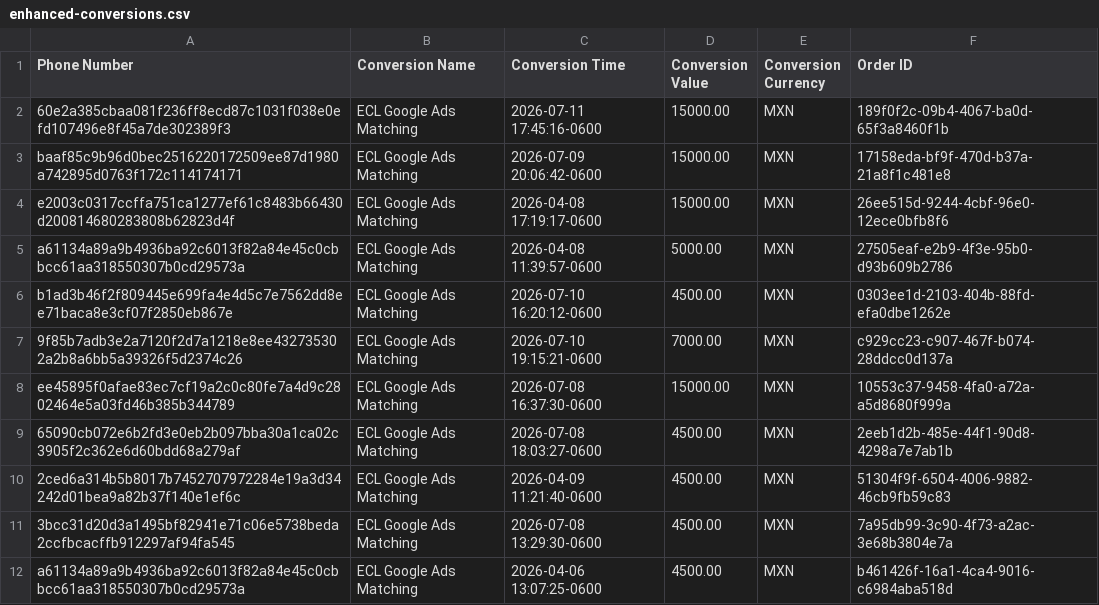
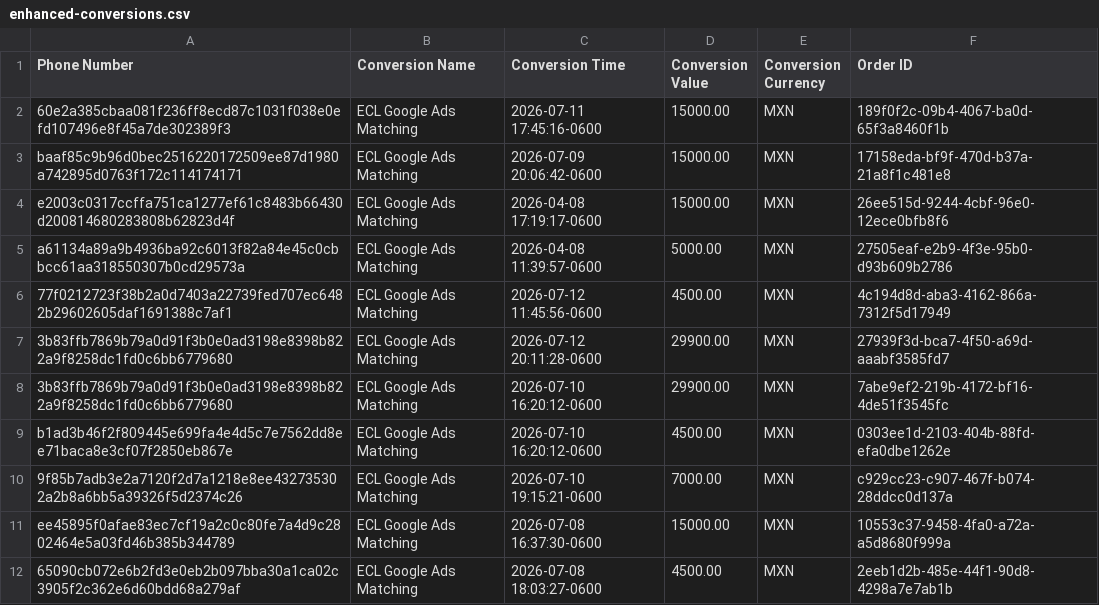
Before and after one commit to warmregards/Endoscopia-del-Mayab, a CSV file: data/enhanced-conversions.csv, drawn as a sheet; only a part is shown; the shorter side is filled out with more unchanged rows.

```diff
--- a/data/enhanced-conversions.csv
+++ b/data/enhanced-conversions.csv
@@ -5,2 +5,5 @@ e2003c0317ccffa751ca1277ef61c8483b66430d200814680283808b62823d4f,ECL Google Ads
 a61134a89a9b4936ba92c6013f82a84e45c0cbbcc61aa318550307b0cd29573a,ECL Google Ads Matching,2026-04-08 11:39:57-0600,5000.00,MXN,27505eaf-e2b9-4f3e-95b0-d93b609b2786
+77f0212723f38b2a0d7403a22739fed707ec6482b29602605daf1691388c7af1,ECL Google Ads Matching,2026-07-12 11:45:56-0600,4500.00,MXN,4c194d8d-aba3-4162-866a-7312f5d17949
+3b83ffb7869b79a0d91f3b0e0ad3198e8398b822a9f8258dc1fd0c6bb6779680,ECL Google Ads Matching,2026-07-12 20:11:28-0600,29900.00,MXN,27939f3d-bca7-4f50-a69d-aaabf3585fd7
+3b83ffb7869b79a0d91f3b0e0ad3198e8398b822a9f8258dc1fd0c6bb6779680,ECL Google Ads Matching,2026-07-10 16:20:12-0600,29900.00,MXN,7abe9ef2-219b-4172-bf16-4de51f3545fc
 b1ad3b46f2f809445e699fa4e4d5c7e7562dd8ee71baca8e3cf07f2850eb867e,ECL Google Ads Matching,2026-07-10 16:20:12-0600,4500.00,MXN,0303ee1d-2103-404b-88fd-efa0dbe1262e
```
Also changed, not shown: data/enhanced-conversion-adjustments.csv.
